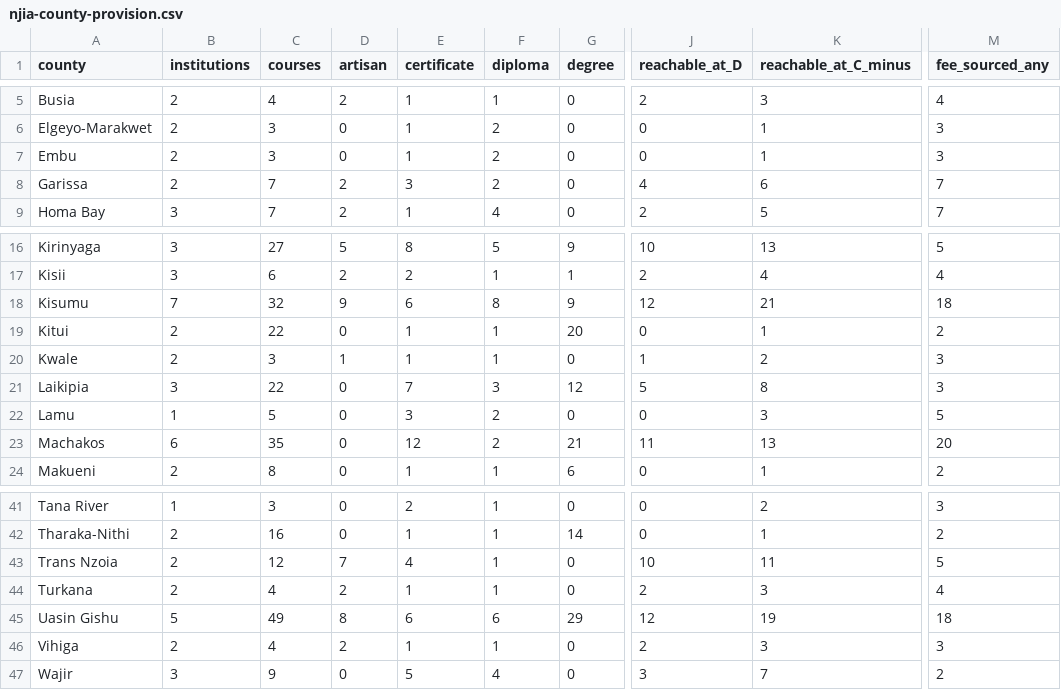
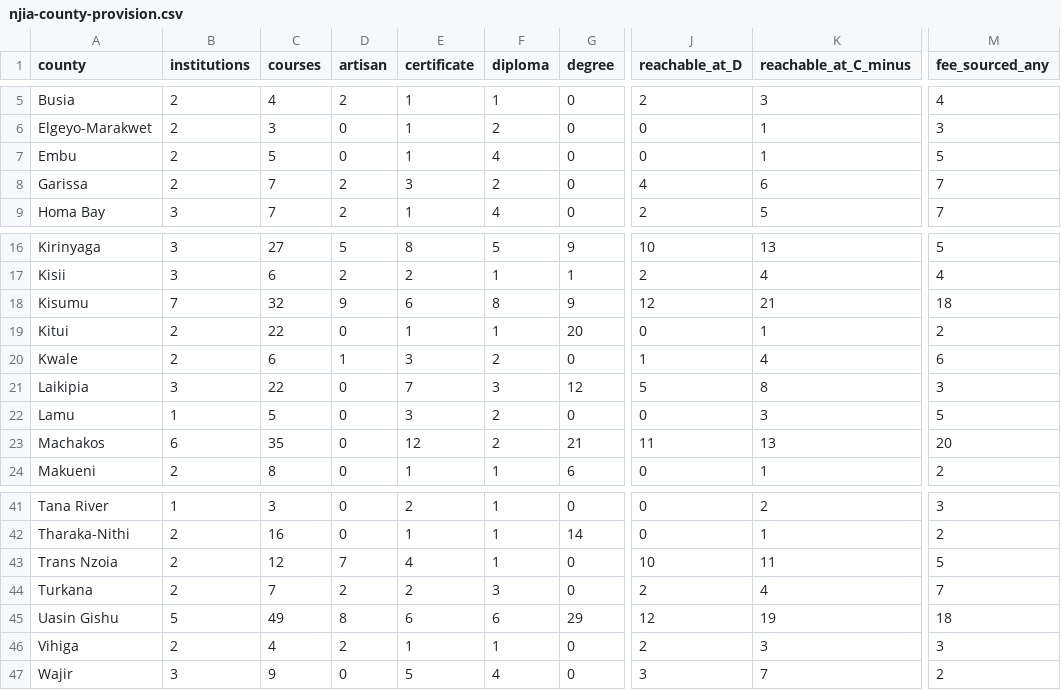
Before and after one commit to PapaDanico/Njia, a CSV file: analysis/njia-county-provision.csv, drawn as a sheet; only a part is shown, gaps mark what is left out; the diff names each change by its address in the sheet, - before the commit and + after, or states it on an @@ line.

```diff
--- a/analysis/njia-county-provision.csv
+++ b/analysis/njia-county-provision.csv
-C7 (courses): 3
+C7 (courses): 5
-F7 (diploma): 2
+F7 (diploma): 4
-M7 (fee_sourced_any): 3
+M7 (fee_sourced_any): 5
-C20 (courses): 3
+C20 (courses): 6
-E20 (certificate): 1
+E20 (certificate): 3
-F20 (diploma): 1
+F20 (diploma): 2
-K20 (reachable_at_C_minus): 2
+K20 (reachable_at_C_minus): 4
-M20 (fee_sourced_any): 3
+M20 (fee_sourced_any): 6
-C44 (courses): 4
+C44 (courses): 7
-E44 (certificate): 1
+E44 (certificate): 2
-F44 (diploma): 1
+F44 (diploma): 3
-K44 (reachable_at_C_minus): 3
+K44 (reachable_at_C_minus): 4
-M44 (fee_sourced_any): 4
+M44 (fee_sourced_any): 7
```
Also changed, not shown: 17 other files.
